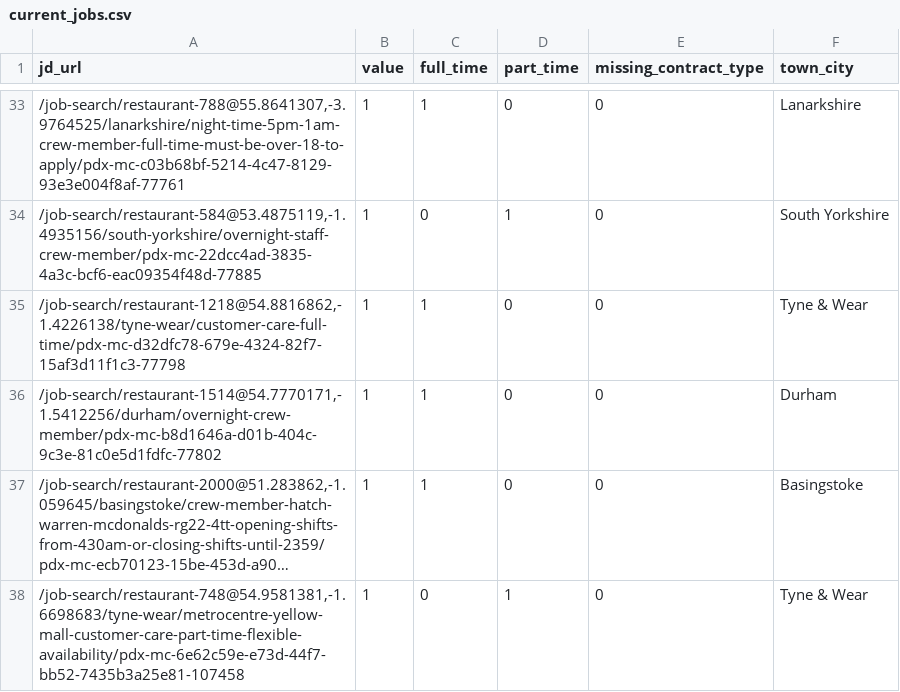
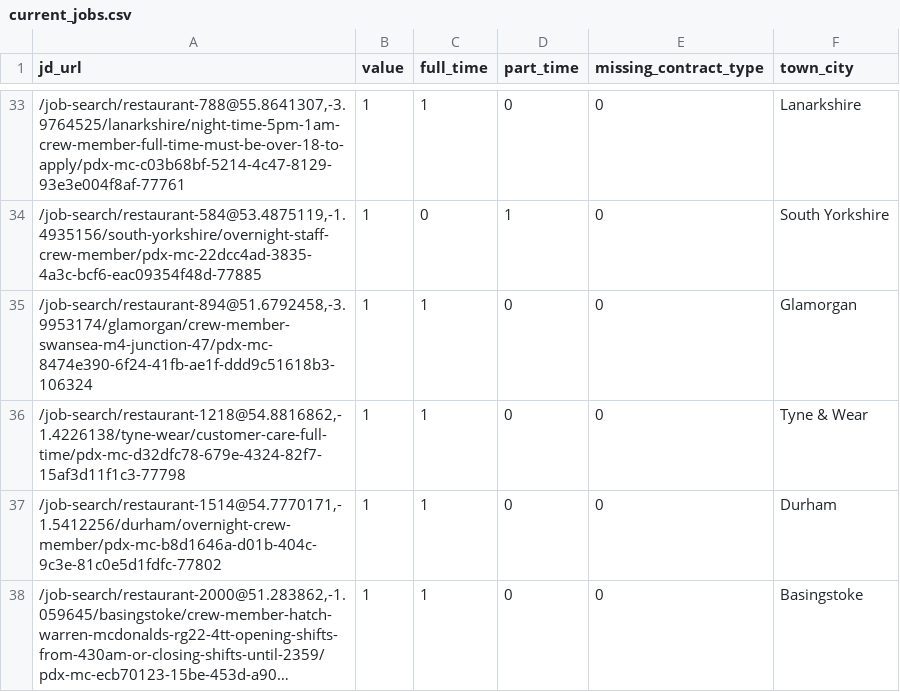
Before and after one commit to aaronisaacs-glitch/mcdonalds-job-tracker, a CSV file: current_jobs.csv, drawn as a sheet; only a part is shown, gaps mark what is left out; the shorter side is filled out with more unchanged rows; long unchanged cells end in …; the diff covers the shown part only; the diff names each change by its address in the sheet, - before the commit and + after, or states it on an @@ line.

```diff
--- a/current_jobs.csv
+++ b/current_jobs.csv
+row 35: /job-search/restaurant-894@51.6792458,-3.9953174/glamorgan/crew-member-swansea-m4-junction-47/pdx-mc-8474e390-6f24-41fb-ae1f-ddd9c51618b3-106324 | 1 | 1 | 0 | 0 | Glamorgan
```
Also changed, not shown: 6 added rows and 5 removed rows elsewhere in this file, job_counts.csv.
